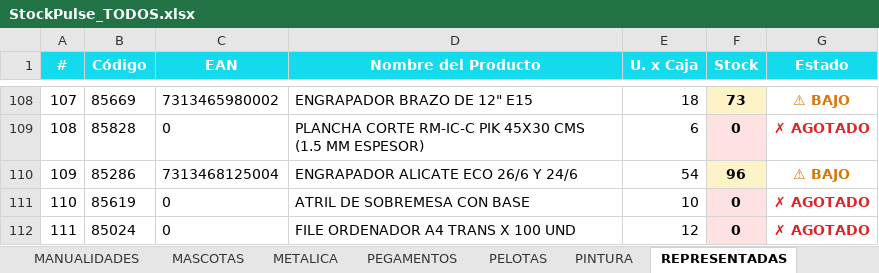
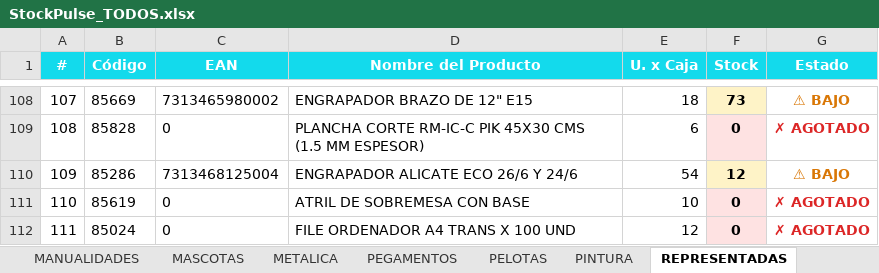
Before and after one commit to CarlosCus1/Stock_Reporter, an Excel workbook: reports/StockPulse_TODOS.xlsx, sheet REPRESENTADAS, drawn as a sheet; only a part is shown, gaps mark what is left out; values as stored, in another font and other column widths than the file's, no borders; the diff names each change by its address in the sheet, - before the commit and + after, or states it on an @@ line.

```diff
--- a/reports/StockPulse_TODOS.xlsx (sheet REPRESENTADAS)
+++ b/reports/StockPulse_TODOS.xlsx (sheet REPRESENTADAS)
-F110 (Stock): 96
+F110 (Stock): 12
```
Also changed, not shown: sheet Resumen, sheet ARCHIVO, reports/StockPulse_ESCOLAR.xlsx, reports/StockPulse_PELOTAS.xlsx, 1 other file.
